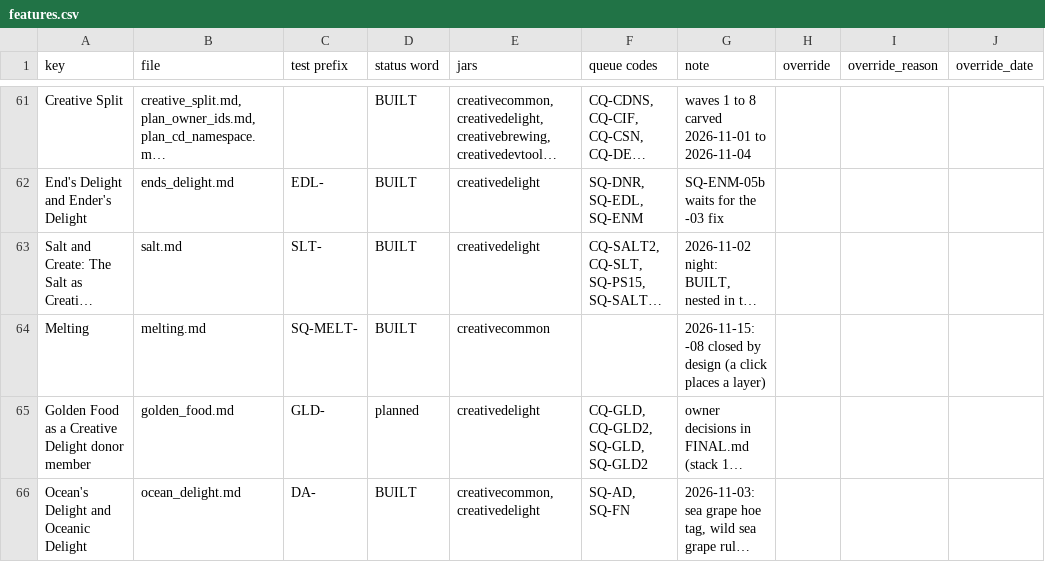
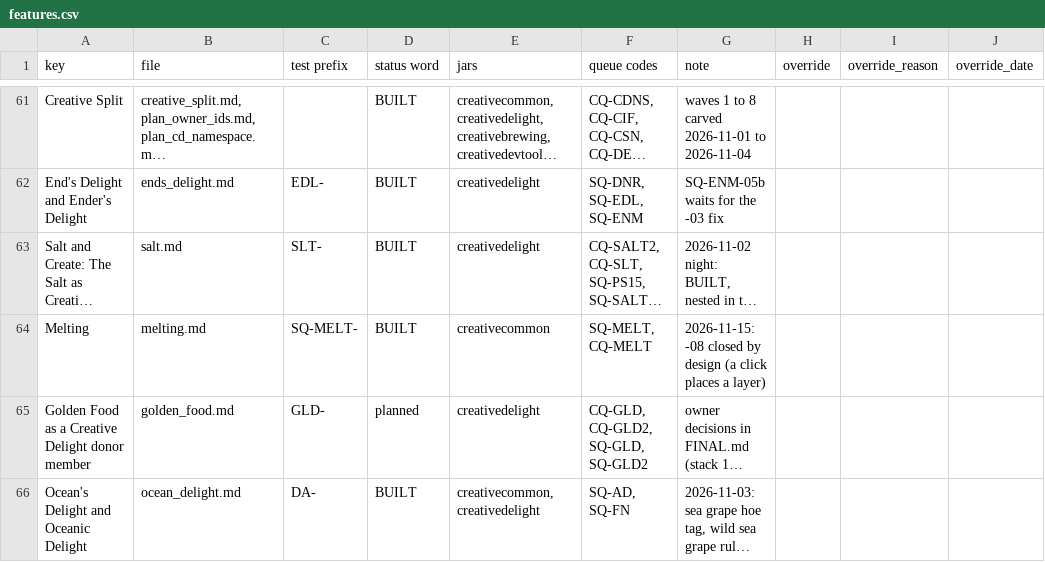
Before and after one commit to SaintAlfonzo/CreativeEngineering, a CSV file: feature_writeup/status/features.csv, drawn as a sheet; only a part is shown, gaps mark what is left out; long unchanged cells end in …; the diff names each change by its address in the sheet, - before the commit and + after, or states it on an @@ line.

```diff
--- a/feature_writeup/status/features.csv
+++ b/feature_writeup/status/features.csv
-F64 (queue codes): (empty)
+F64 (queue codes): SQ-MELT, CQ-MELT
```
Also changed, not shown: 12 other files.
